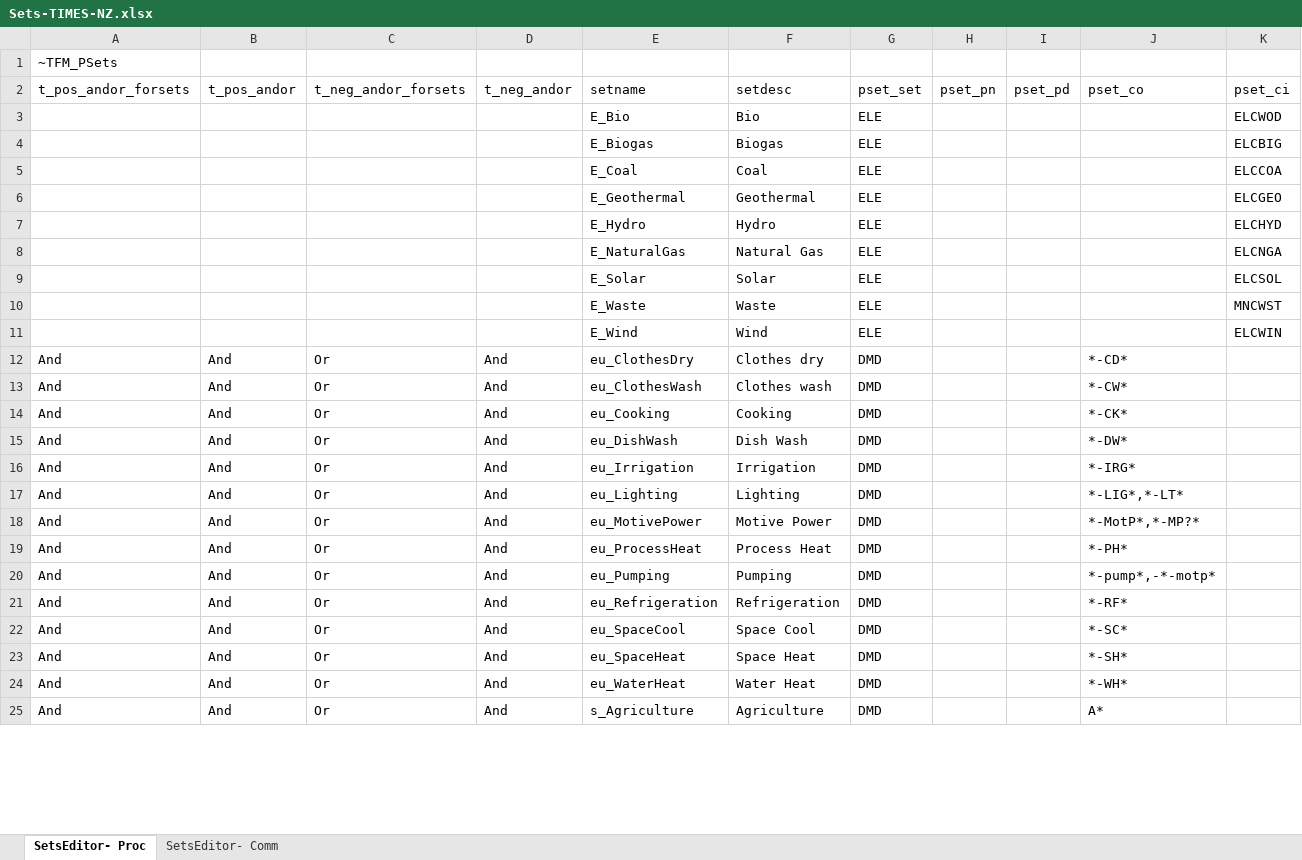
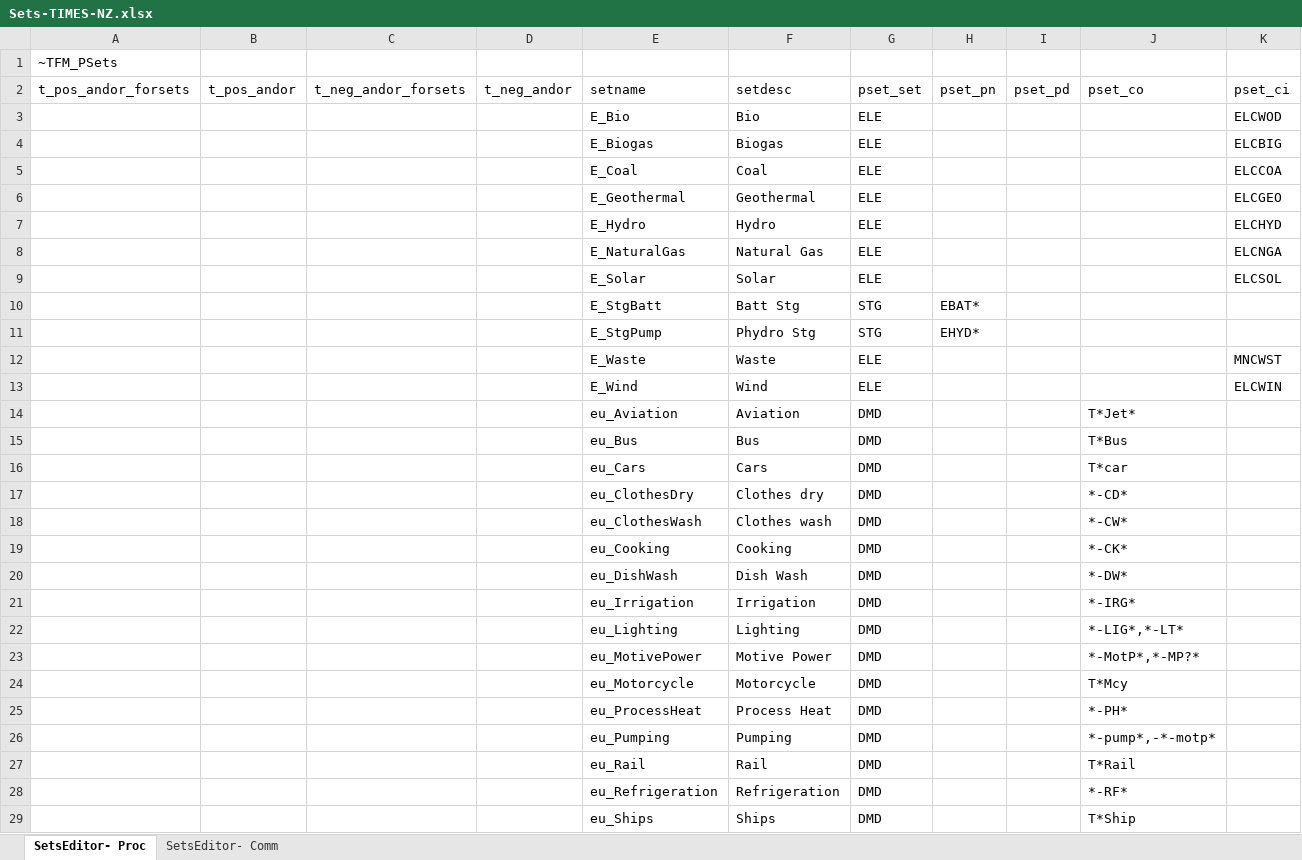
Before and after one commit to akanudia/TIMES-NZ-Model-Files, an Excel workbook: TIMES-NZ/Sets-TIMES-NZ.xlsx, sheet SetsEditor- Proc, drawn as a sheet; only a part is shown; values as stored, in another font and other column widths than the file's, no borders; removed rows and columns are numbered as before the commit, all else as after; the diff covers the shown part only; the diff names each change by its address in the sheet, - before the commit and + after, or states it on an @@ line.

```diff
--- a/TIMES-NZ/Sets-TIMES-NZ.xlsx (sheet SetsEditor- Proc)
+++ b/TIMES-NZ/Sets-TIMES-NZ.xlsx (sheet SetsEditor- Proc)
+row 10:  |  |  |  | E_StgBatt | Batt Stg | STG | EBAT*
+row 11:  |  |  |  | E_StgPump | Phydro Stg | STG | EHYD*
-row 12: And | And | Or | And | eu_ClothesDry | Clothes dry | DMD |  |  | *-CD*
-row 13: And | And | Or | And | eu_ClothesWash | Clothes wash | DMD |  |  | *-CW*
-row 14: And | And | Or | And | eu_Cooking | Cooking | DMD |  |  | *-CK*
-row 15: And | And | Or | And | eu_DishWash | Dish Wash | DMD |  |  | *-DW*
-row 16: And | And | Or | And | eu_Irrigation | Irrigation | DMD |  |  | *-IRG*
-row 17: And | And | Or | And | eu_Lighting | Lighting | DMD |  |  | *-LIG*,*-LT*
-row 18: And | And | Or | And | eu_MotivePower | Motive Power | DMD |  |  | *-MotP*,*-MP?*
-row 19: And | And | Or | And | eu_ProcessHeat | Process Heat | DMD |  |  | *-PH*
-row 20: And | And | Or | And | eu_Pumping | Pumping | DMD |  |  | *-pump*,-*-motp*
-row 21: And | And | Or | And | eu_Refrigeration | Refrigeration | DMD |  |  | *-RF*
-row 22: And | And | Or | And | eu_SpaceCool | Space Cool | DMD |  |  | *-SC*
-row 23: And | And | Or | And | eu_SpaceHeat | Space Heat | DMD |  |  | *-SH*
-row 24: And | And | Or | And | eu_WaterHeat | Water Heat | DMD |  |  | *-WH*
-row 25: And | And | Or | And | s_Agriculture | Agriculture | DMD |  |  | A*
+row 14:  |  |  |  | eu_Aviation | Aviation | DMD |  |  | T*Jet*
+row 15:  |  |  |  | eu_Bus | Bus | DMD |  |  | T*Bus
+row 16:  |  |  |  | eu_Cars | Cars | DMD |  |  | T*car
+row 17:  |  |  |  | eu_ClothesDry | Clothes dry | DMD |  |  | *-CD*
+row 18:  |  |  |  | eu_ClothesWash | Clothes wash | DMD |  |  | *-CW*
+row 19:  |  |  |  | eu_Cooking | Cooking | DMD |  |  | *-CK*
+row 20:  |  |  |  | eu_DishWash | Dish Wash | DMD |  |  | *-DW*
+row 21:  |  |  |  | eu_Irrigation | Irrigation | DMD |  |  | *-IRG*
+row 22:  |  |  |  | eu_Lighting | Lighting | DMD |  |  | *-LIG*,*-LT*
+row 23:  |  |  |  | eu_MotivePower | Motive Power | DMD |  |  | *-MotP*,*-MP?*
+row 24:  |  |  |  | eu_Motorcycle | Motorcycle | DMD |  |  | T*Mcy
+row 25:  |  |  |  | eu_ProcessHeat | Process Heat | DMD |  |  | *-PH*
+row 26:  |  |  |  | eu_Pumping | Pumping | DMD |  |  | *-pump*,-*-motp*
+row 27:  |  |  |  | eu_Rail | Rail | DMD |  |  | T*Rail
+row 28:  |  |  |  | eu_Refrigeration | Refrigeration | DMD |  |  | *-RF*
+row 29:  |  |  |  | eu_Ships | Ships | DMD |  |  | T*Ship
```
Also changed, not shown: 43 added rows, 6 removed rows and 12 edited cells elsewhere in this sheet, formulas that keep their value, TIMES-NZ/ReportDefs-TIMES-NZ.xlsx, 1 other file.
